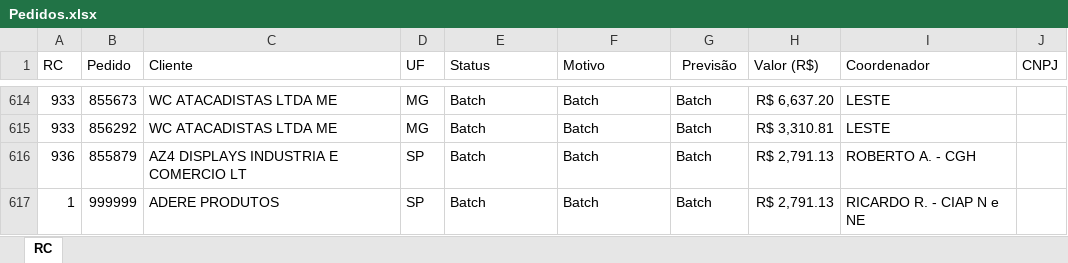
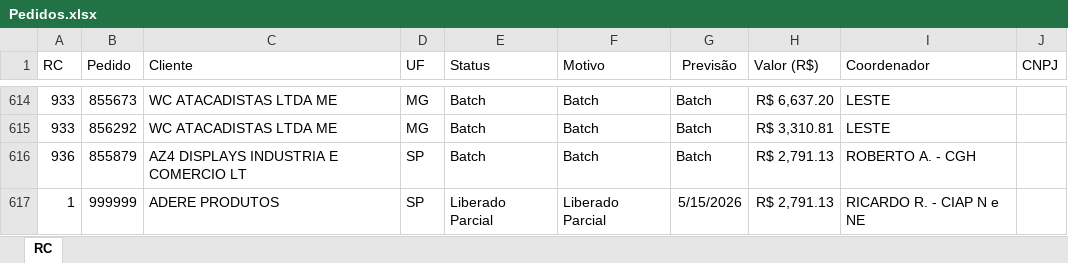
Before and after one commit to Alefe1995/portal-pedidos, an Excel workbook: Pedidos.xlsx, sheet RC, drawn as a sheet; only a part is shown, gaps mark what is left out; values as stored, in another font and other column widths than the file's, no borders; table styles not drawn; the diff names each change by its address in the sheet, - before the commit and + after, or states it on an @@ line.

Commit message:
Add files via upload

```diff
--- a/Pedidos.xlsx (sheet RC)
+++ b/Pedidos.xlsx (sheet RC)
-E617 (Status): Batch
+E617 (Status): Liberado Parcial
-F617 (Motivo): Batch
+F617 (Motivo): Liberado Parcial
-G617 (Previsão): Batch
+G617 (Previsão): 5/15/2026
```
